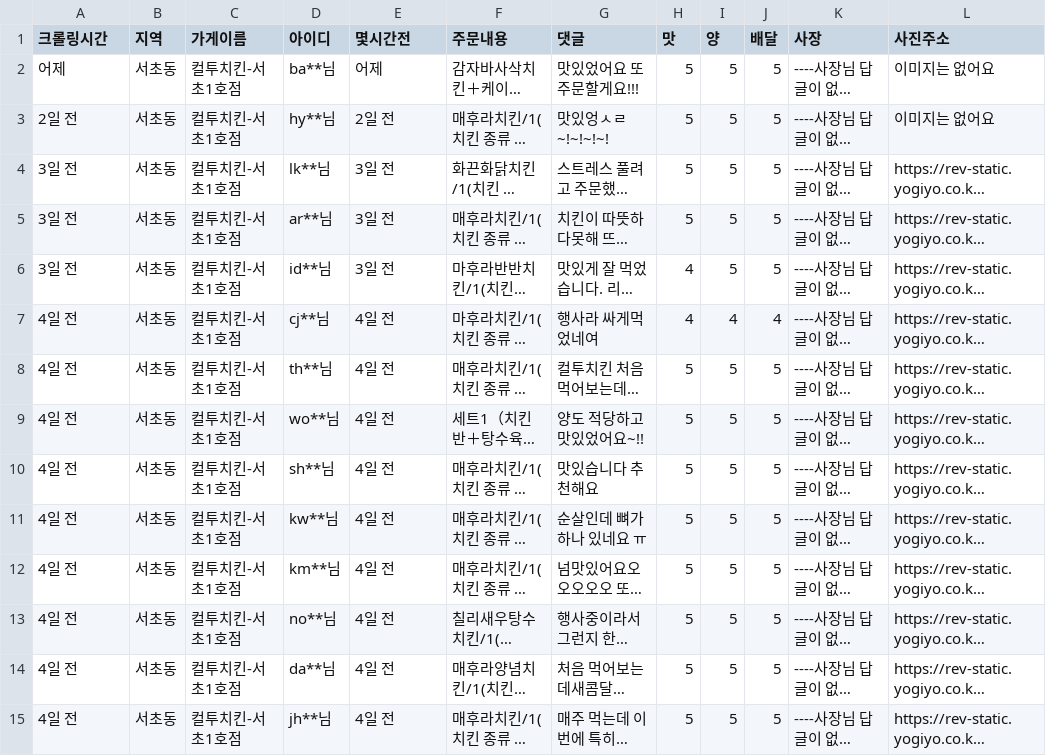
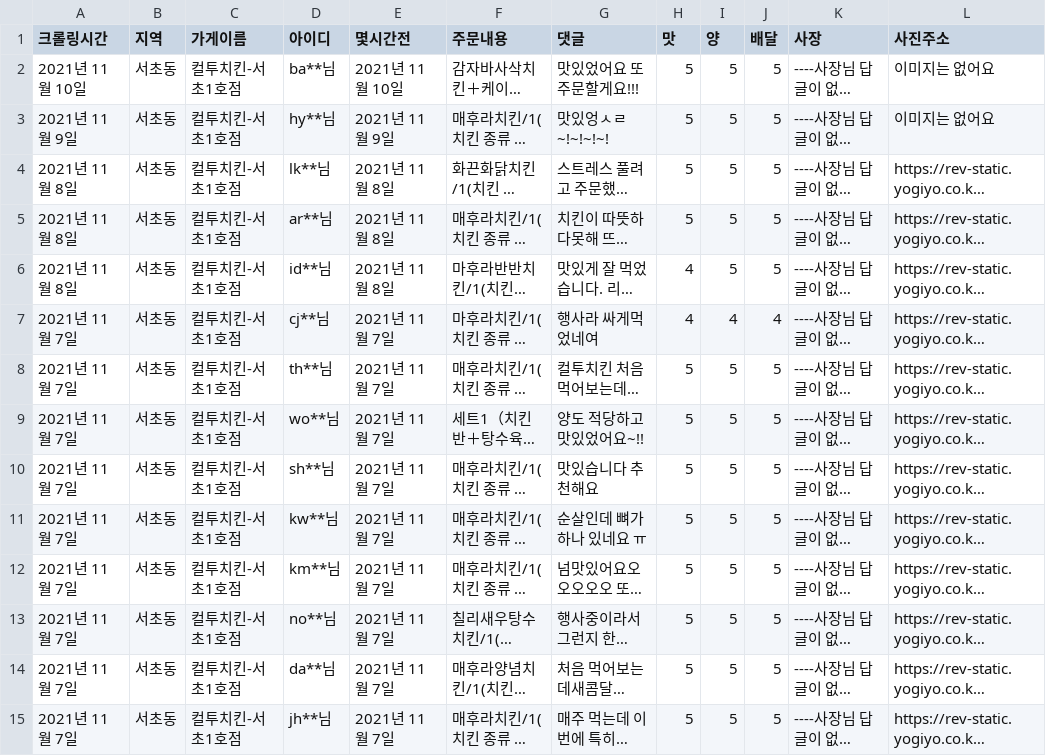
Before and after one commit to kuick1kim/01colap, a CSV file: csv/요기요-서초동-컬투치킨-서초1호점.csv, drawn as a sheet; only a part is shown; long unchanged cells end in …; the diff covers the shown part only; the diff names each change by its address in the sheet, - before the commit and + after, or states it on an @@ line.

```diff
--- a/csv/요기요-서초동-컬투치킨-서초1호점.csv
+++ b/csv/요기요-서초동-컬투치킨-서초1호점.csv
-A2 (크롤링시간): 어제
+A2 (크롤링시간): 2021년 11월 10일
-E2 (몇시간전): 어제
+E2 (몇시간전): 2021년 11월 10일
-A3 (크롤링시간): 2일 전
+A3 (크롤링시간): 2021년 11월 9일
-E3 (몇시간전): 2일 전
+E3 (몇시간전): 2021년 11월 9일
-A4:A6 (크롤링시간): 3일 전
+A4:A6 (크롤링시간): 2021년 11월 8일
-E4:E6 (몇시간전): 3일 전
+E4:E6 (몇시간전): 2021년 11월 8일
-A7:A15 (크롤링시간): 4일 전
+A7:A15 (크롤링시간): 2021년 11월 7일
-E7:E15 (몇시간전): 4일 전
+E7:E15 (몇시간전): 2021년 11월 7일
```
Also changed, not shown: 48 edited cells elsewhere in this file, csv/요기요-서초동-페리카나-서초동점.csv.
